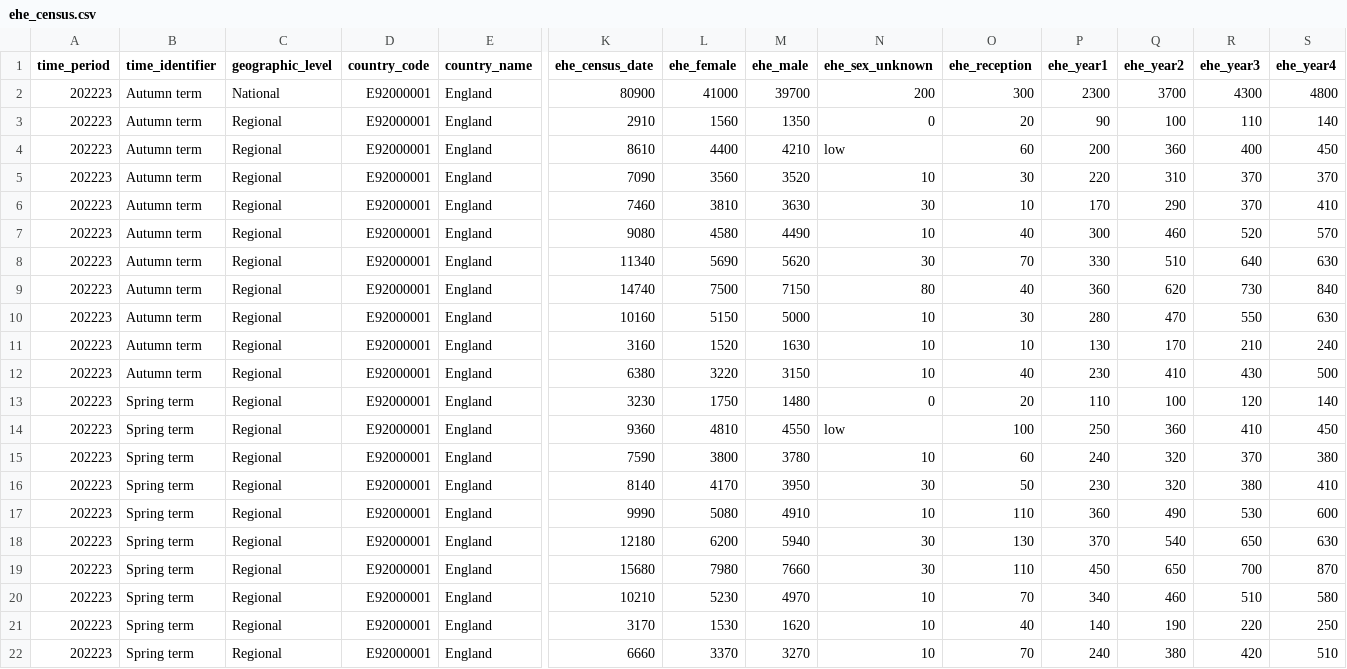
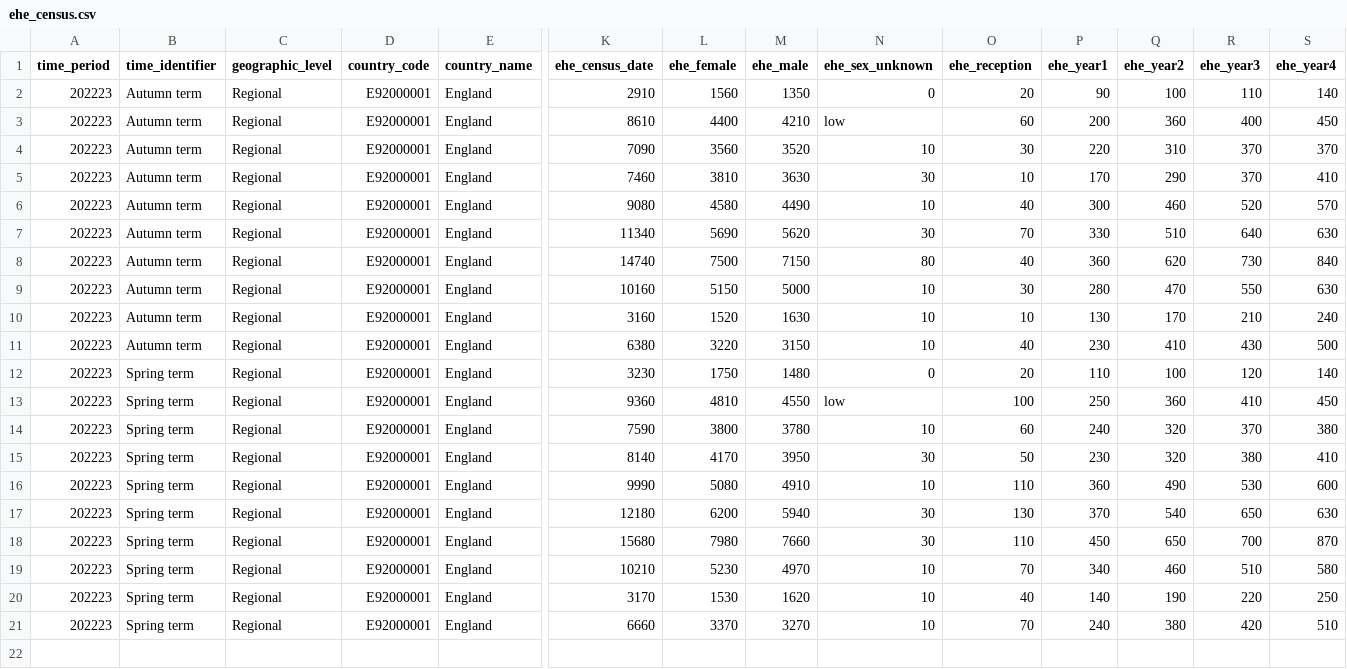
Before and after one commit to Farhaan0Khan/EHE-Census-Data, a CSV file: ehe_census.csv, drawn as a sheet; only a part is shown, gaps mark what is left out; rows hold the shown columns only; the diff names each change by its address in the sheet, - before the commit and + after, or states it on an @@ line.

Commit message:
Update ehe_census.csv

```diff
--- a/ehe_census.csv
+++ b/ehe_census.csv
-row 2: 202223 | Autumn term | National | E92000001 | England | 80900 | 41000 | 39700 | 200 | 300 | 2300 | 3700 | 4300 | 4800
```
